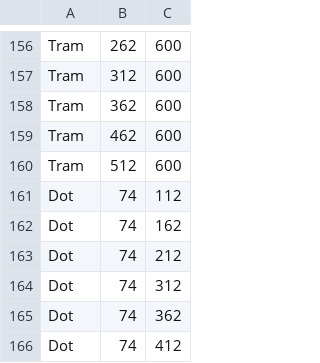
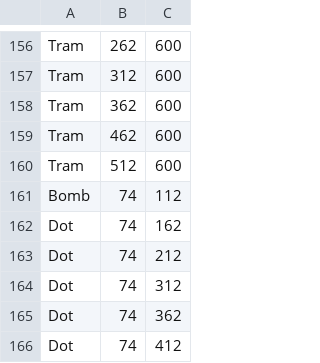
Before and after one commit to PaulaDariasSosa/Proyecto_LDH, a CSV file: res/level1.csv, drawn as a sheet; only a part is shown, gaps mark what is left out.

Commit message:
Make GhostTuka transparent, add bomb to lvl1

```diff
--- a/res/level1.csv
+++ b/res/level1.csv
@@ -160,3 +160,3 @@ Tram,462,600
 Tram,512,600
-Dot,74,112
+Bomb,74,112
 Dot,74,162
```
Also changed, not shown: 3 other files.
